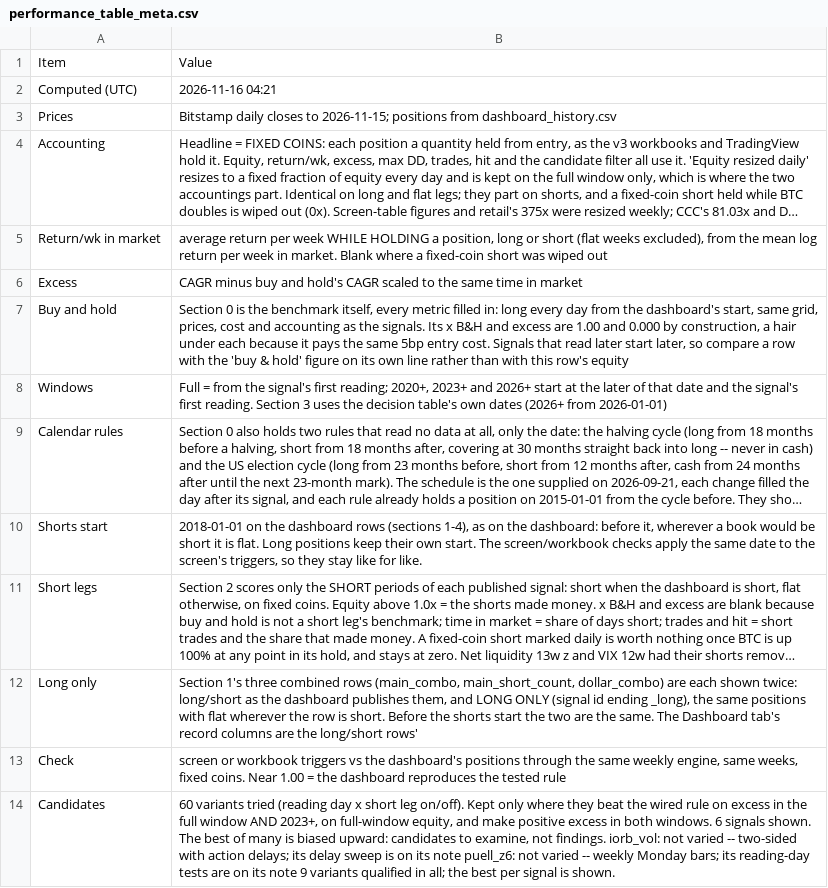
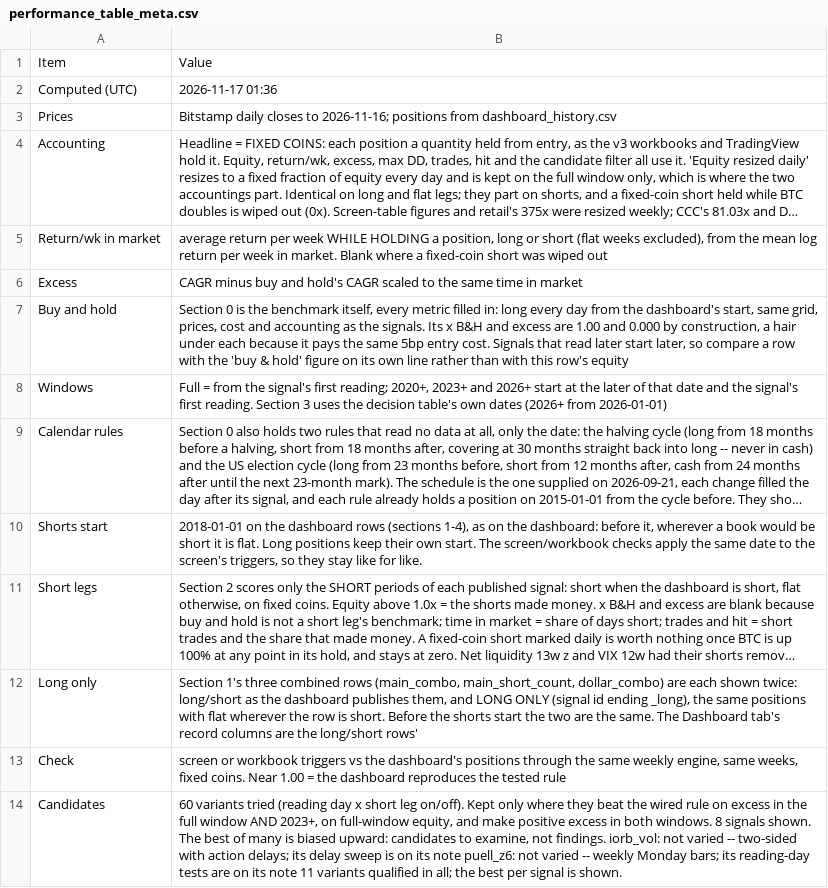
Before and after one commit to 3Jack1/btc-credit-dashboard, a CSV file: performance_table_meta.csv, drawn as a sheet; long unchanged cells end in …; the diff names each change by its address in the sheet, - before the commit and + after, or states it on an @@ line.

```diff
--- a/performance_table_meta.csv
+++ b/performance_table_meta.csv
-B2: 2026-11-16 04:21
+B2: 2026-11-17 01:36
-B3: …closes to 2026-11-15; positions from…
+B3: …closes to 2026-11-16; positions from…
-B14: …both windows. 6 signals shown. The best of many is biased upward: candidates to examine, not findings. iorb_vol: not varied -- two-sided with action delays; its delay sweep is on its note puell_z6: not varied -- weekly Monday bars; its reading-day tests are on its note 9 variants qualified…
+B14: …both windows. 8 signals shown. The best of many is biased upward: candidates to examine, not findings. iorb_vol: not varied -- two-sided with action delays; its delay sweep is on its note puell_z6: not varied -- weekly Monday bars; its reading-day tests are on its note 11 variants qualified…
```
Also changed, not shown: performance_table.csv.
